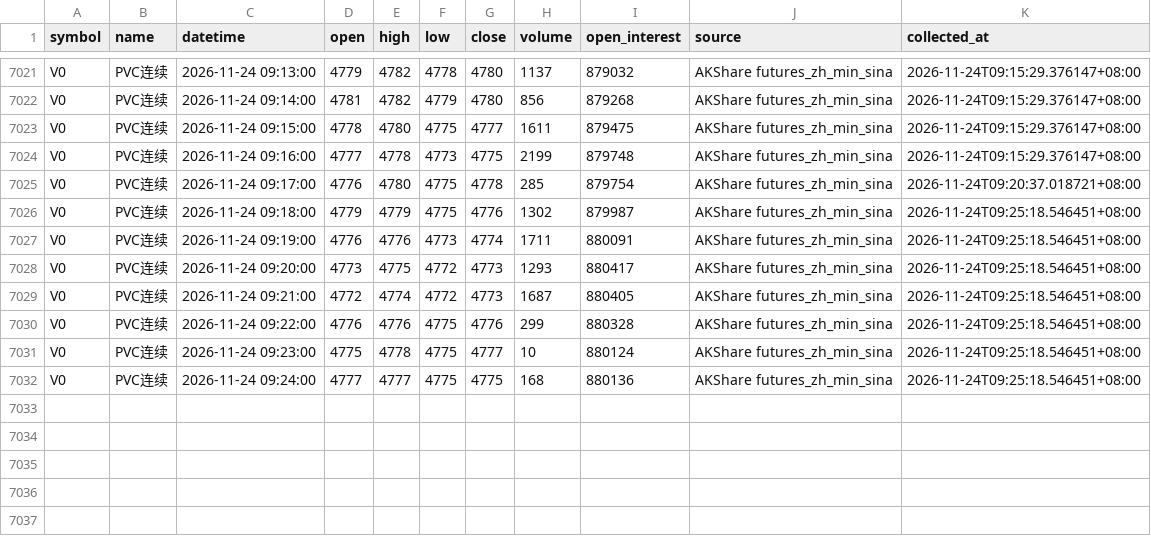
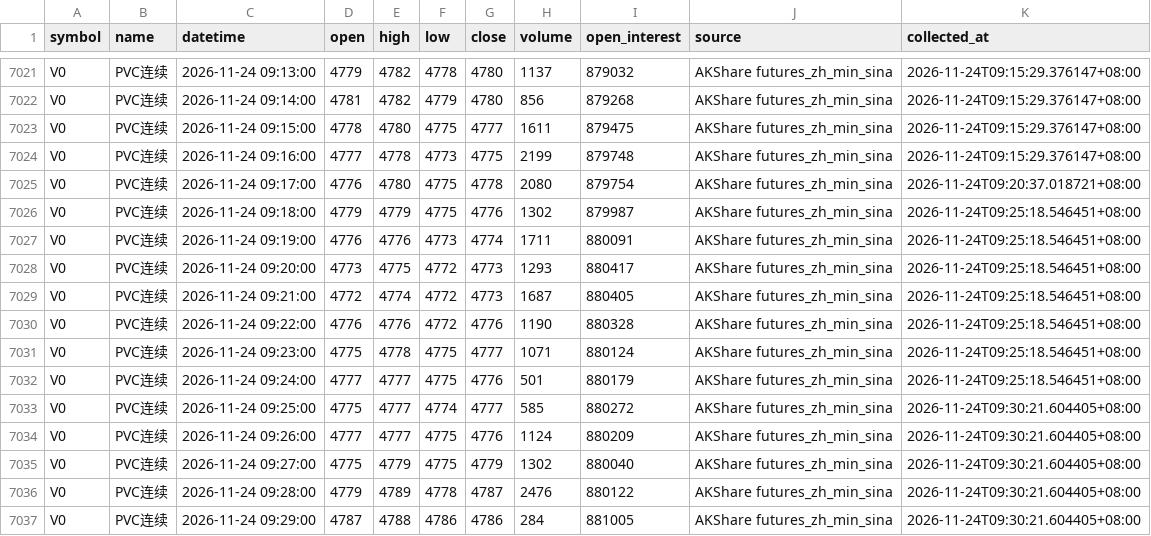
Before and after one commit to luckyjohnlucky/akshare-futures-data, a CSV file: output/V0_minute_bars.csv, drawn as a sheet; only a part is shown, gaps mark what is left out.

```diff
--- a/output/V0_minute_bars.csv
+++ b/output/V0_minute_bars.csv
@@ -7024,3 +7024,3 @@ V0,PVC连续,2026-11-24 09:15:00,4778,4780,4775,4777,1611,879475,AKShare futures
 V0,PVC连续,2026-11-24 09:16:00,4777,4778,4773,4775,2199,879748,AKShare futures_zh_min_sina,2026-11-24T09:15:29.376147+08:00
-V0,PVC连续,2026-11-24 09:17:00,4776,4780,4775,4778,285,879754,AKShare futures_zh_min_sina,2026-11-24T09:20:37.018721+08:00
+V0,PVC连续,2026-11-24 09:17:00,4776,4780,4775,4778,2080,879754,AKShare futures_zh_min_sina,2026-11-24T09:20:37.018721+08:00
 V0,PVC连续,2026-11-24 09:18:00,4779,4779,4775,4776,1302,879987,AKShare futures_zh_min_sina,2026-11-24T09:25:18.546451+08:00
@@ -7029,4 +7029,9 @@ V0,PVC连续,2026-11-24 09:20:00,4773,4775,4772,4773,1293,880417,AKShare futures
 V0,PVC连续,2026-11-24 09:21:00,4772,4774,4772,4773,1687,880405,AKShare futures_zh_min_sina,2026-11-24T09:25:18.546451+08:00
-V0,PVC连续,2026-11-24 09:22:00,4776,4776,4775,4776,299,880328,AKShare futures_zh_min_sina,2026-11-24T09:25:18.546451+08:00
-V0,PVC连续,2026-11-24 09:23:00,4775,4778,4775,4777,10,880124,AKShare futures_zh_min_sina,2026-11-24T09:25:18.546451+08:00
-V0,PVC连续,2026-11-24 09:24:00,4777,4777,4775,4775,168,880136,AKShare futures_zh_min_sina,2026-11-24T09:25:18.546451+08:00
+V0,PVC连续,2026-11-24 09:22:00,4776,4776,4772,4776,1190,880328,AKShare futures_zh_min_sina,2026-11-24T09:25:18.546451+08:00
+V0,PVC连续,2026-11-24 09:23:00,4775,4778,4775,4777,1071,880124,AKShare futures_zh_min_sina,2026-11-24T09:25:18.546451+08:00
+V0,PVC连续,2026-11-24 09:24:00,4777,4777,4775,4776,501,880179,AKShare futures_zh_min_sina,2026-11-24T09:25:18.546451+08:00
+V0,PVC连续,2026-11-24 09:25:00,4775,4777,4774,4777,585,880272,AKShare futures_zh_min_sina,2026-11-24T09:30:21.604405+08:00
+V0,PVC连续,2026-11-24 09:26:00,4777,4777,4775,4776,1124,880209,AKShare futures_zh_min_sina,2026-11-24T09:30:21.604405+08:00
+V0,PVC连续,2026-11-24 09:27:00,4775,4779,4775,4779,1302,880040,AKShare futures_zh_min_sina,2026-11-24T09:30:21.604405+08:00
+V0,PVC连续,2026-11-24 09:28:00,4779,4789,4778,4787,2476,880122,AKShare futures_zh_min_sina,2026-11-24T09:30:21.604405+08:00
+V0,PVC连续,2026-11-24 09:29:00,4787,4788,4786,4786,284,881005,AKShare futures_zh_min_sina,2026-11-24T09:30:21.604405+08:00
```
Also changed, not shown: output/FG0_minute_bars.csv, output/L0_minute_bars.csv, 6 other files.
